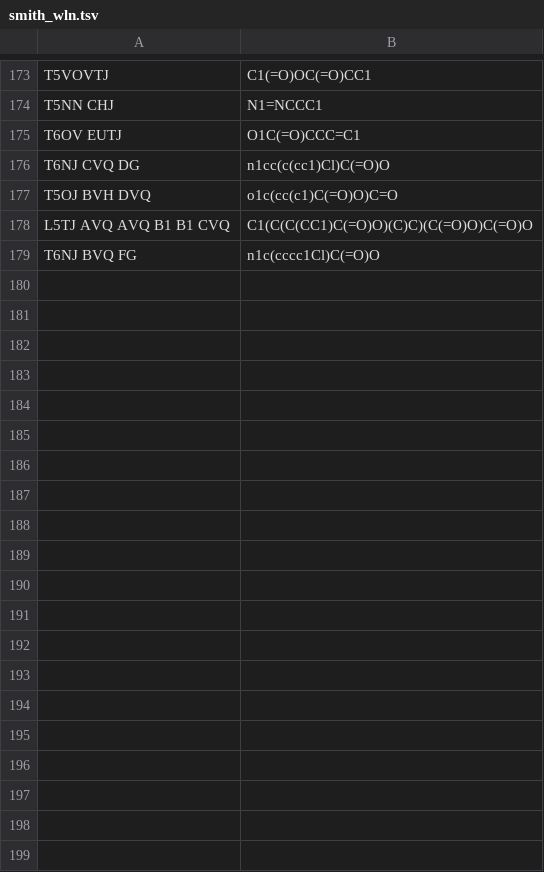
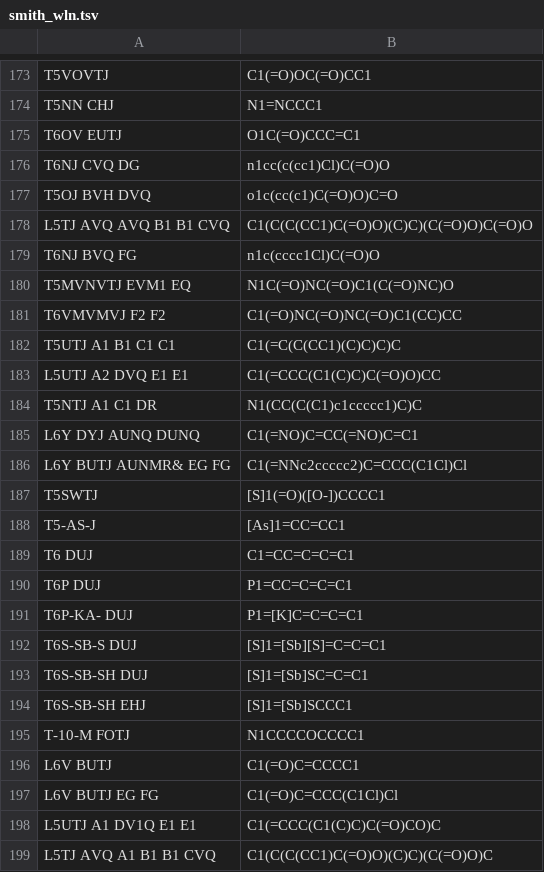
Before and after one commit to Mblakey/wiswesser, a TSV file: data/smith_wln.tsv, drawn as a sheet; only a part is shown, gaps mark what is left out; the diff covers the shown part only; the diff names each change by its address in the sheet, - before the commit and + after, or states it on an @@ line.

```diff
--- a/data/smith_wln.tsv
+++ b/data/smith_wln.tsv
+row 180: T5MVNVTJ EVM1 EQ | N1C(=O)NC(=O)C1(C(=O)NC)O
+row 181: T6VMVMVJ F2 F2 | C1(=O)NC(=O)NC(=O)C1(CC)CC
+row 182: T5UTJ A1 B1 C1 C1 | C1(=C(C(CC1)(C)C)C)C
+row 183: L5UTJ A2 DVQ E1 E1 | C1(=CCC(C1(C)C)C(=O)O)CC
+row 184: T5NTJ A1 C1 DR | N1(CC(C(C1)c1ccccc1)C)C
+row 185: L6Y DYJ AUNQ DUNQ | C1(=NO)C=CC(=NO)C=C1
+row 186: L6Y BUTJ AUNMR& EG FG | C1(=NNc2ccccc2)C=CCC(C1Cl)Cl
+row 187: T5SWTJ | [S]1(=O)([O-])CCCC1
+row 188: T5-AS-J | [As]1=CC=CC1
+row 189: T6 DUJ | C1=CC=C=C=C1
+row 190: T6P DUJ | P1=CC=C=C=C1
+row 191: T6P-KA- DUJ | P1=[K]C=C=C=C1
+row 192: T6S-SB-S DUJ | [S]1=[Sb][S]=C=C=C1
+row 193: T6S-SB-SH DUJ | [S]1=[Sb]SC=C=C1
+row 194: T6S-SB-SH EHJ | [S]1=[Sb]SCCC1
+row 195: T-10-M FOTJ | N1CCCCOCCCC1
+row 196: L6V BUTJ | C1(=O)C=CCCC1
+row 197: L6V BUTJ EG FG | C1(=O)C=CCC(C1Cl)Cl
+row 198: L5UTJ A1 DV1Q E1 E1 | C1(=CCC(C1(C)C)C(=O)CO)C
+row 199: L5TJ AVQ A1 B1 B1 CVQ | C1(C(C(CC1)C(=O)O)(C)C)(C(=O)O)C
```
Also changed, not shown: 63 added rows elsewhere in this file, 1 other file.
